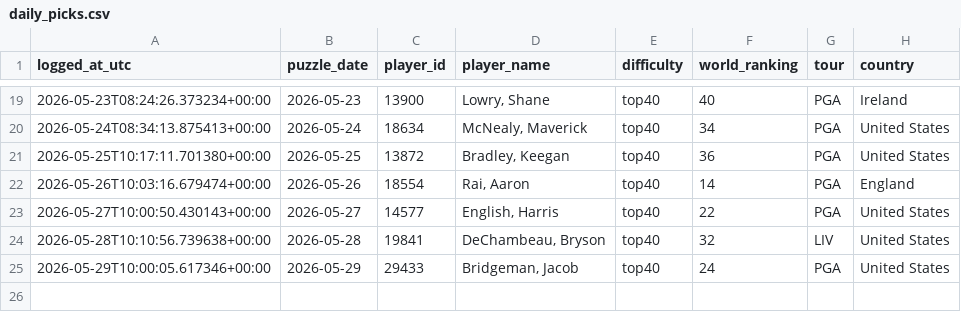
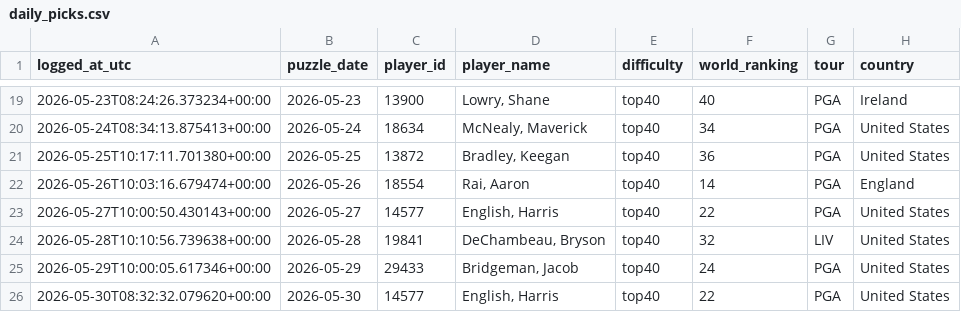
Before and after one commit to rosiekipling/pardle, a CSV file: data/daily_picks.csv, drawn as a sheet; only a part is shown, gaps mark what is left out.

```diff
--- a/data/daily_picks.csv
+++ b/data/daily_picks.csv
@@ -25 +25,2 @@ logged_at_utc,puzzle_date,player_id,player_name,difficulty,world_ranking,tour,co
 2026-05-29T10:00:05.617346+00:00,2026-05-29,29433,"Bridgeman, Jacob",top40,24,PGA,United States
+2026-05-30T08:32:32.079620+00:00,2026-05-30,14577,"English, Harris",top40,22,PGA,United States
```
Also changed, not shown: 1 other file.
